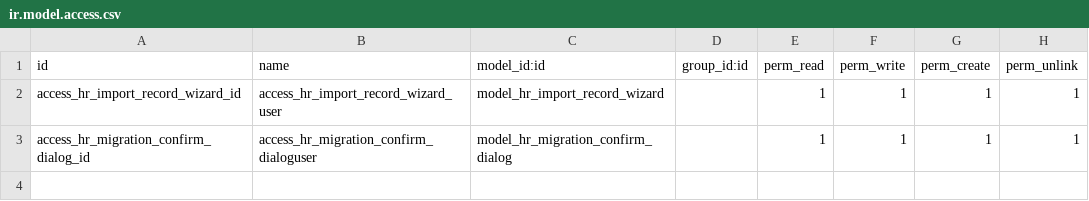
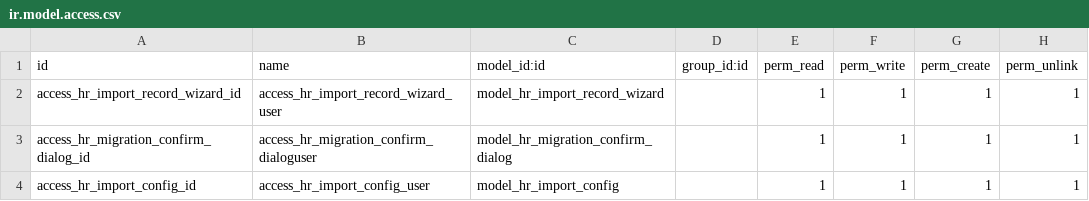
Before and after one commit to madux/hr_pms, a CSV file: migration_app/security/ir.model.access.csv, drawn as a sheet.

```diff
--- a/migration_app/security/ir.model.access.csv
+++ b/migration_app/security/ir.model.access.csv
@@ -3 +3,2 @@ access_hr_import_record_wizard_id,access_hr_import_record_wizard_user,model_hr_i
 access_hr_migration_confirm_dialog_id,access_hr_migration_confirm_dialoguser,model_hr_migration_confirm_dialog,,1,1,1,1
+access_hr_import_config_id,access_hr_import_config_user,model_hr_import_config,,1,1,1,1
```
Also changed, not shown: 7 other files.
